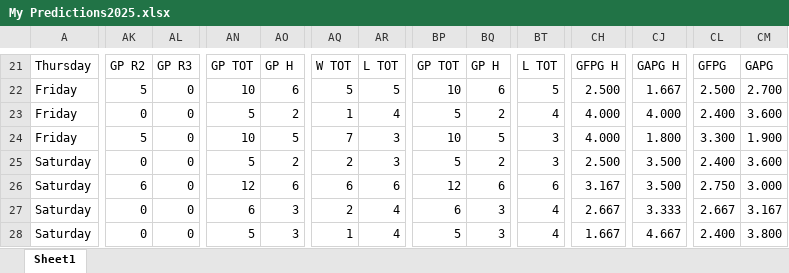
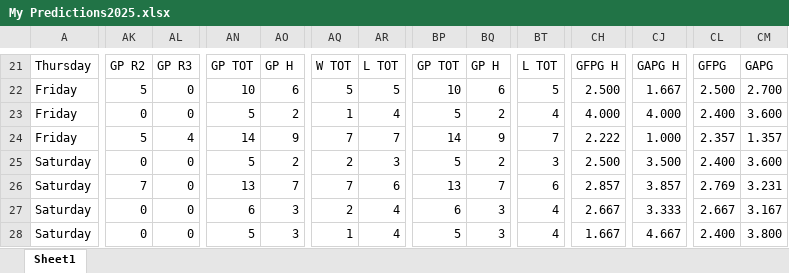
Before and after one commit to abriggs914/Coding_Practice, an Excel workbook: Python/Hockey pool/2025/My Predictions2025.xlsx, sheet Sheet1, drawn as a sheet; only a part is shown, gaps mark what is left out; values as stored, in another font and other column widths than the file's, no borders; conditional formats and table styles not drawn; the diff covers the shown part only; the diff names each change by its address in the sheet, - before the commit and + after, or states it on an @@ line.

Commit message:
2025-05-20 GamePredictions

```diff
--- a/Python/Hockey pool/2025/My Predictions2025.xlsx (sheet Sheet1)
+++ b/Python/Hockey pool/2025/My Predictions2025.xlsx (sheet Sheet1)
-AL24: 0
+AL24: 4
-AN24: 10
+AN24: 14
-AO24: 5
+AO24: 9
-AR24: 3
+AR24: 7
-BP24: 10
+BP24: 14
-BQ24: 5
+BQ24: 9
-BT24: 3
+BT24: 7
-CH24: 4.000
+CH24: 2.222
-CJ24: 1.800
+CJ24: 1.000
-CL24: 3.300
+CL24: 2.357
-CM24: 1.900
+CM24: 1.357
-AK26: 6
+AK26: 7
-AN26: 12
+AN26: 13
-AO26: 6
+AO26: 7
-AQ26: 6
+AQ26: 7
-BP26: 12
+BP26: 13
-BQ26: 6
+BQ26: 7
-CH26: 3.167
+CH26: 2.857
-CJ26: 3.500
+CJ26: 3.857
-CL26: 2.750
+CL26: 2.769
-CM26: 3.000
+CM26: 3.231
```
Also changed, not shown: 13 added rows, 255 edited cells and cell formats elsewhere in this sheet, formulas that keep their value.
